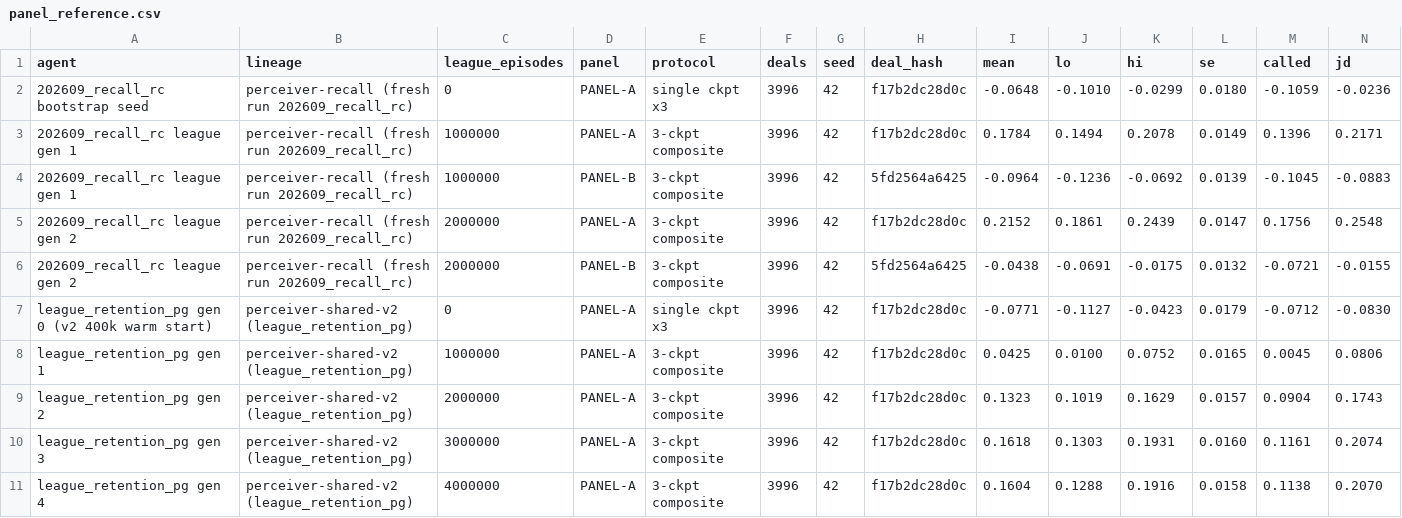
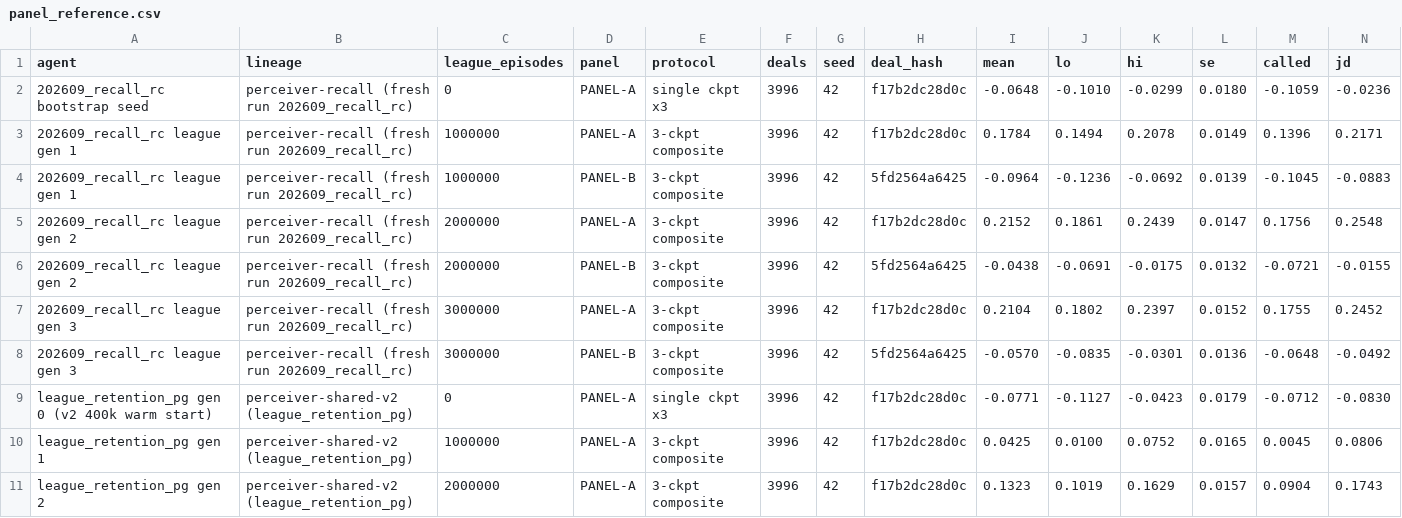
Before and after one commit to adamanthil/sheepsheadai, a CSV file: notebooks/panel_reference.csv, drawn as a sheet; only a part is shown; the shorter side is filled out with more unchanged rows; rows hold the shown columns only; the diff names each change by its address in the sheet, - before the commit and + after, or states it on an @@ line.

```diff
--- a/notebooks/panel_reference.csv
+++ b/notebooks/panel_reference.csv
+row 7: 202609_recall_rc league gen 3 | perceiver-recall (fresh run 202609_recall_rc) | 3000000 | PANEL-A | 3-ckpt composite | 3996 | 42 | f17b2dc28d0c | 0.2104 | 0.1802 | 0.2397 | 0.0152 | 0.1755 | 0.2452
+row 8: 202609_recall_rc league gen 3 | perceiver-recall (fresh run 202609_recall_rc) | 3000000 | PANEL-B | 3-ckpt composite | 3996 | 42 | 5fd2564a6425 | -0.0570 | -0.0835 | -0.0301 | 0.0136 | -0.0648 | -0.0492
```
Also changed, not shown: 1 other file.
